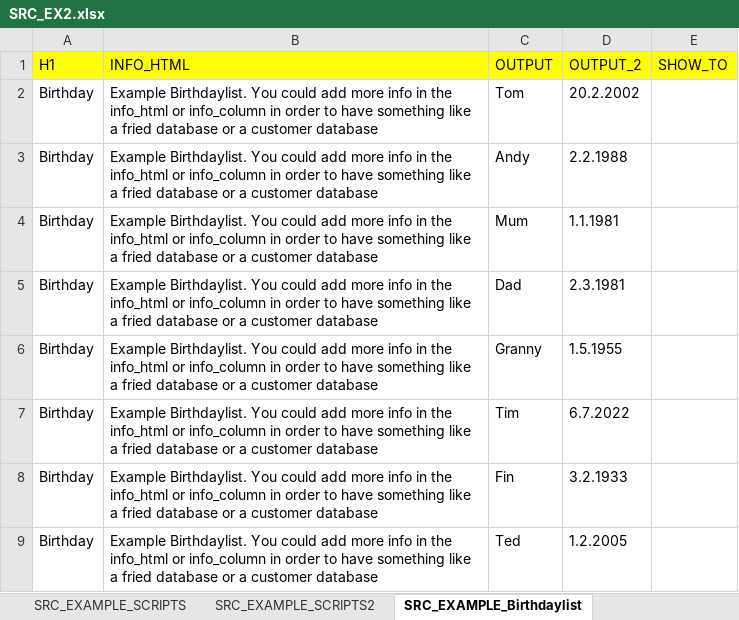
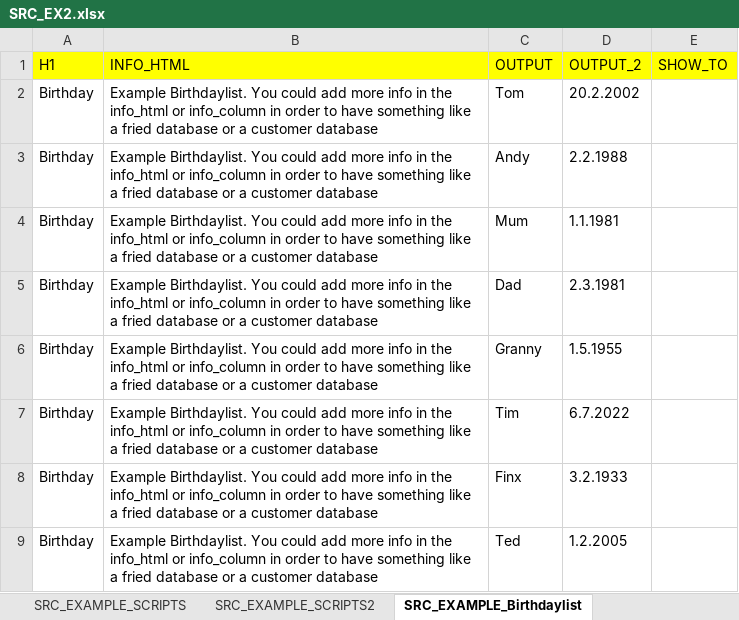
Before and after one commit to THEKAEL/010_AntAI, an Excel workbook: LOCAL_SOURCES/SRC_EX2.xlsx, sheet SRC_EXAMPLE_Birthdaylist, drawn as a sheet; values as stored, in another font and other column widths than the file's, no borders; the diff names each change by its address in the sheet, - before the commit and + after, or states it on an @@ line.

Commit message:
Many fixes and features around import and logging.
Now with import option to only import data that were updated in theire source file. Fixes around XLS-Import bug were we observed strange popups. Other smal imrovements of the logging ...

```diff
--- a/LOCAL_SOURCES/SRC_EX2.xlsx (sheet SRC_EXAMPLE_Birthdaylist)
+++ b/LOCAL_SOURCES/SRC_EX2.xlsx (sheet SRC_EXAMPLE_Birthdaylist)
-C8 (OUTPUT): Fin
+C8 (OUTPUT): Finx
```
Also changed, not shown: sheet SRC_EXAMPLE_SCRIPTS, 9 other files.
